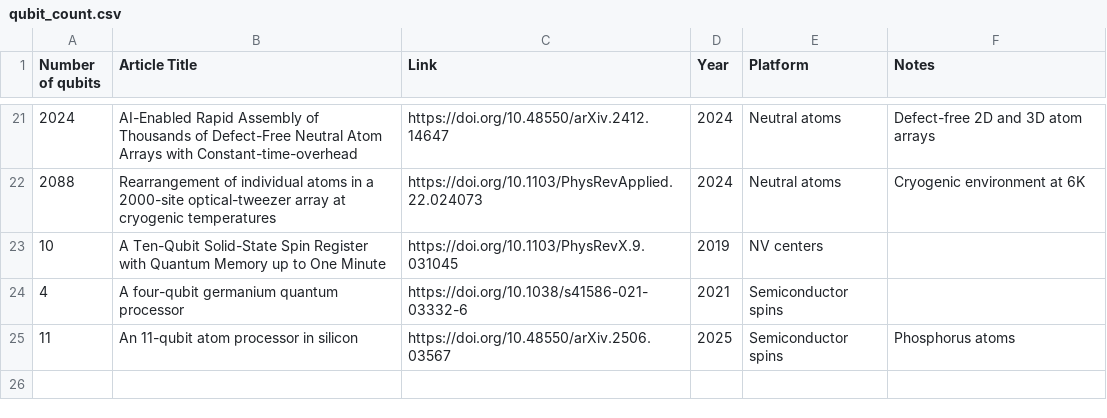
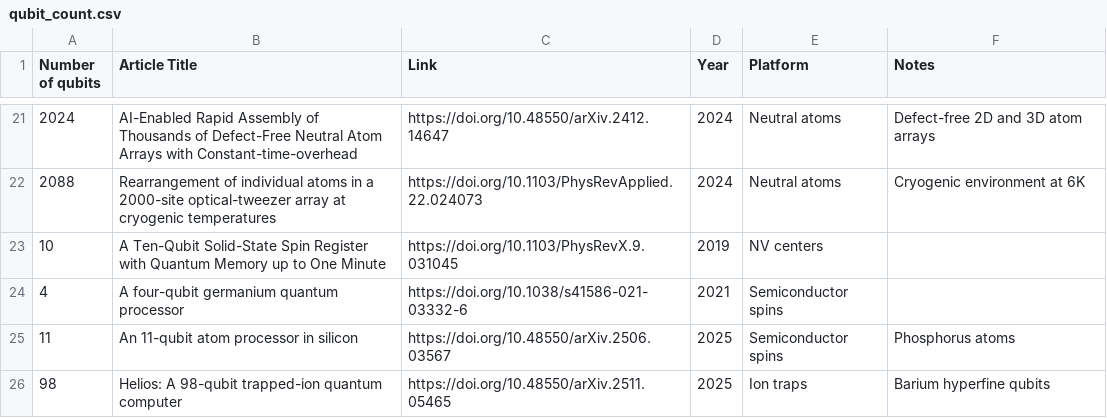
Before and after one commit to francois-marie/awesome-quantum-computing-experiments, a CSV file: data/qubit_count.csv, drawn as a sheet; only a part is shown, gaps mark what is left out.

```diff
--- a/data/qubit_count.csv
+++ b/data/qubit_count.csv
@@ -25 +25,2 @@
 "11","An 11-qubit atom processor in silicon","https://doi.org/10.48550/arXiv.2506.03567","2025","Semiconductor spins","Phosphorus atoms"
+"98","Helios: A 98-qubit trapped-ion quantum computer","https://doi.org/10.48550/arXiv.2511.05465","2025","Ion traps","Barium hyperfine qubits"
```
Also changed, not shown: data/entangled_state_error_exp.csv.
